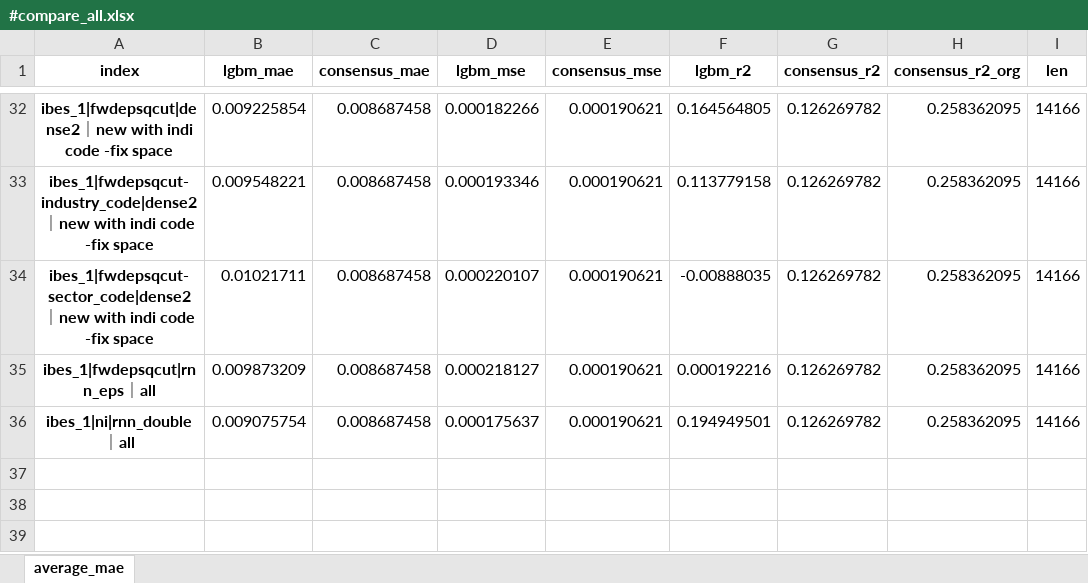
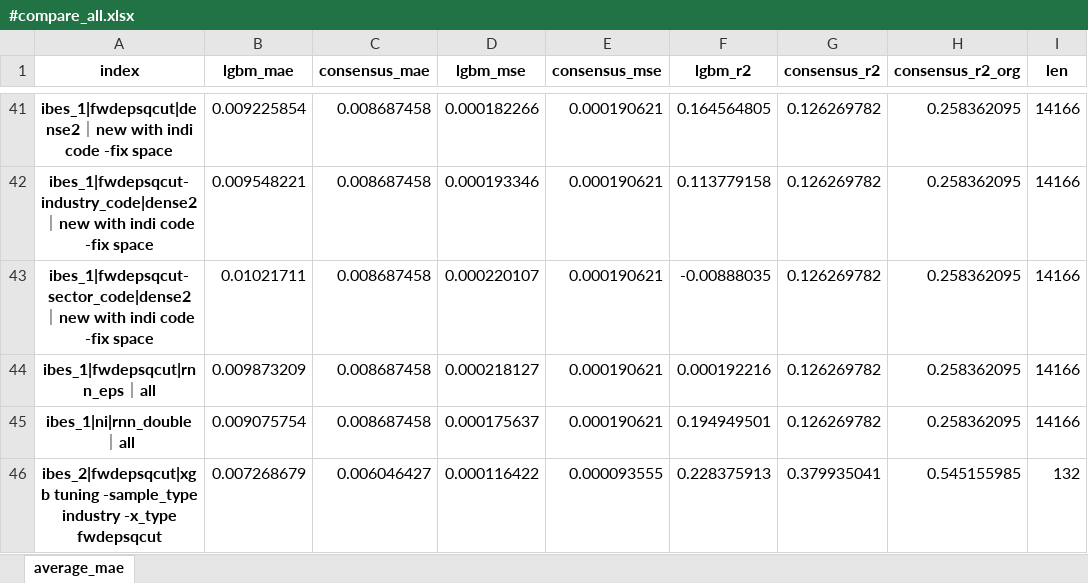
Before and after one commit to stepchoi/IAAI, an Excel workbook: results_analysis/compare_with_ibes/#compare_all.xlsx, sheet average_mae, drawn as a sheet; only a part is shown, gaps mark what is left out; values as stored, in another font and other column widths than the file's, no borders; the diff covers the shown part only; the diff names each change by its address in the sheet, - before the commit and + after, or states it on an @@ line.

```diff
--- a/results_analysis/compare_with_ibes/#compare_all.xlsx (sheet average_mae)
+++ b/results_analysis/compare_with_ibes/#compare_all.xlsx (sheet average_mae)
+row 46: ibes_2|fwdepsqcut|xgb tuning -sample_type industry -x_type fwdepsqcut | 0.007268679 | 0.006046427 | 0.000116422 | 0.000093555 | 0.228375913 | 0.379935041 | 0.545155985 | 132
```
Also changed, not shown: 9 added rows elsewhere in this sheet, 6 other files.
